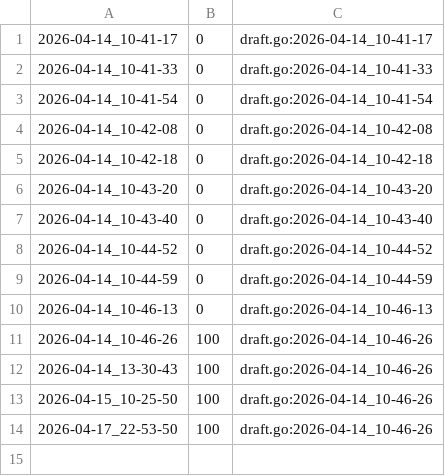
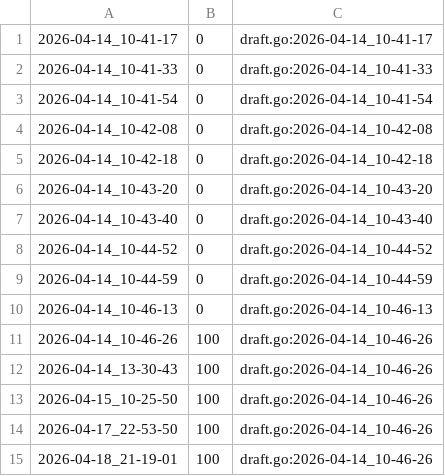
Before and after one commit to qxcode-course/ed-ter-bloco-a-josemayson, a CSV file: .tko/track/eval1@apagando/track.csv, drawn as a sheet; the diff names each change by its address in the sheet, - before the commit and + after, or states it on an @@ line.

```diff
--- a/.tko/track/eval1@apagando/track.csv
+++ b/.tko/track/eval1@apagando/track.csv
+row 15: 2026-04-18_21-19-01 | 100 | draft.go:2026-04-14_10-46-26
```
Also changed, not shown: .tko/track/ed@princesa/track.csv, .tko/track/ed@vetbuild/track.csv, 12 other files.
